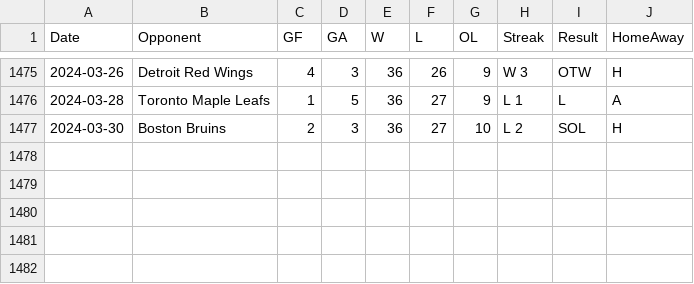
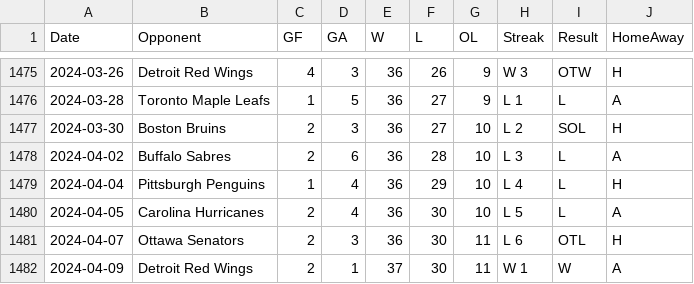
Before and after one commit to jeffreyz374/Ovi-Gretzky-Comparison-Project, a CSV file: Data/ovi-potential-games.csv, drawn as a sheet; only a part is shown, gaps mark what is left out.

```diff
--- a/Data/ovi-potential-games.csv
+++ b/Data/ovi-potential-games.csv
@@ -1477 +1477,6 @@
 2024-03-30,"Boston Bruins",2,3,36,27,10,"L 2","SOL","H"
+2024-04-02,"Buffalo Sabres",2,6,36,28,10,"L 3","L","A"
+2024-04-04,"Pittsburgh Penguins",1,4,36,29,10,"L 4","L","H"
+2024-04-05,"Carolina Hurricanes",2,4,36,30,10,"L 5","L","A"
+2024-04-07,"Ottawa Senators",2,3,36,30,11,"L 6","OTL","H"
+2024-04-09,"Detroit Red Wings",2,1,37,30,11,"W 1","W","A"
```
Also changed, not shown: Data/ovi-data.csv.
